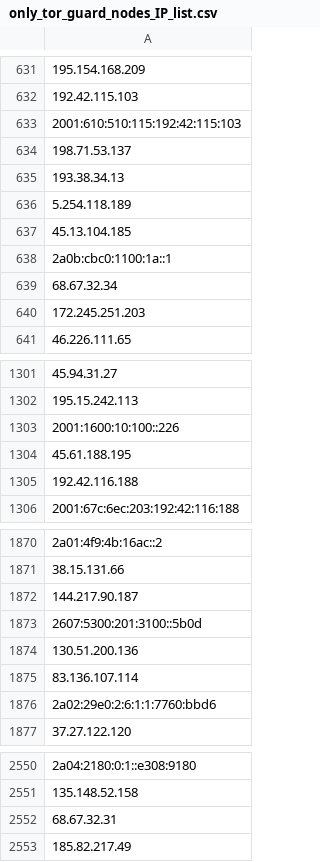
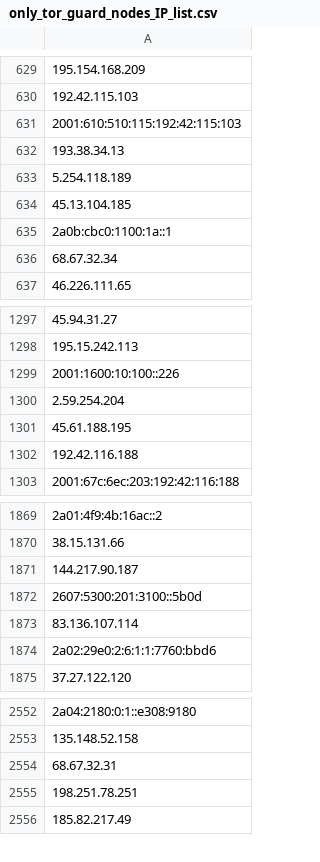
Before and after one commit to onlyforbakup/awesome-lists, a CSV file: Lists/TOR/only_tor_guard_nodes_IP_list.csv, drawn as a sheet; only a part is shown, gaps mark what is left out; removed rows and columns are numbered as before the commit, all else as after; the diff covers the shown part only; the diff names each change by its address in the sheet, - before the commit and + after, or states it on an @@ line.

```diff
--- a/Lists/TOR/only_tor_guard_nodes_IP_list.csv
+++ b/Lists/TOR/only_tor_guard_nodes_IP_list.csv
-row 634: 198.71.53.137
-row 640: 172.245.251.203
+row 1300: 2.59.254.204
-row 1874: 130.51.200.136
+row 2555: 198.251.78.251
```
Also changed, not shown: 11 added rows and 3 removed rows elsewhere in this file, Lists/TOR/only_tor_exit_nodes_IP_list.csv, 2 other files.
